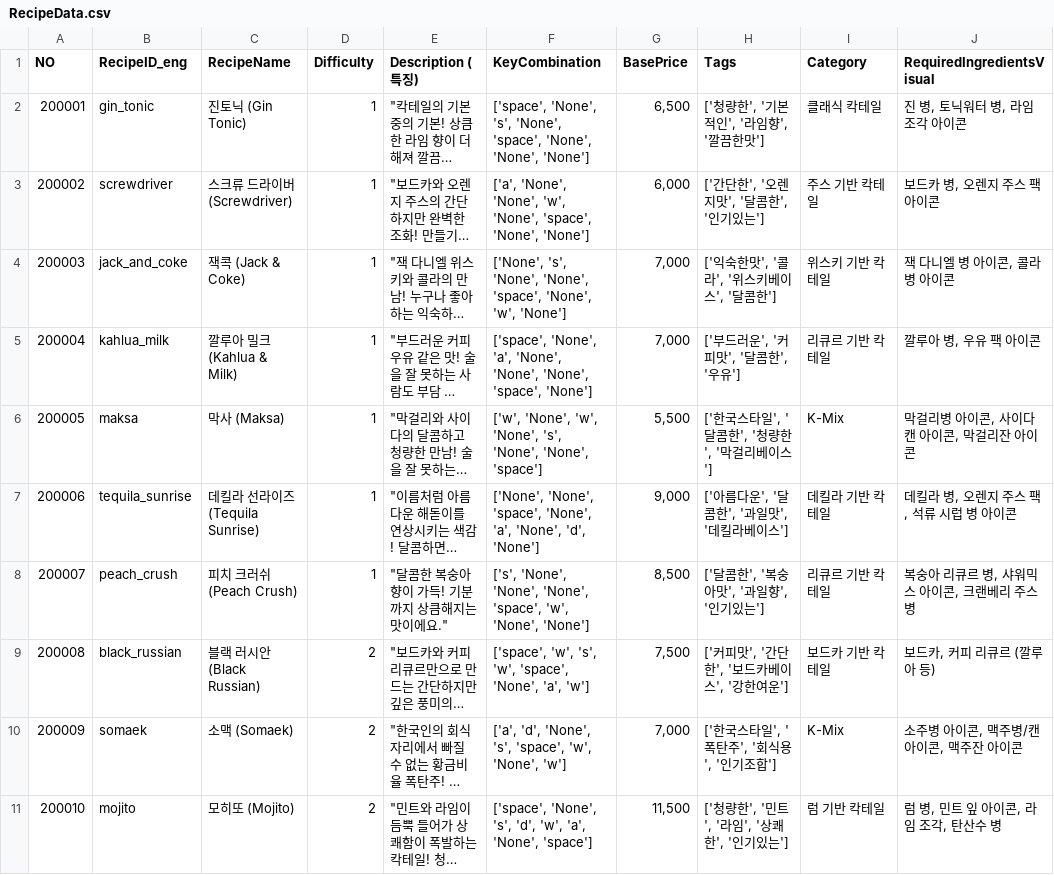
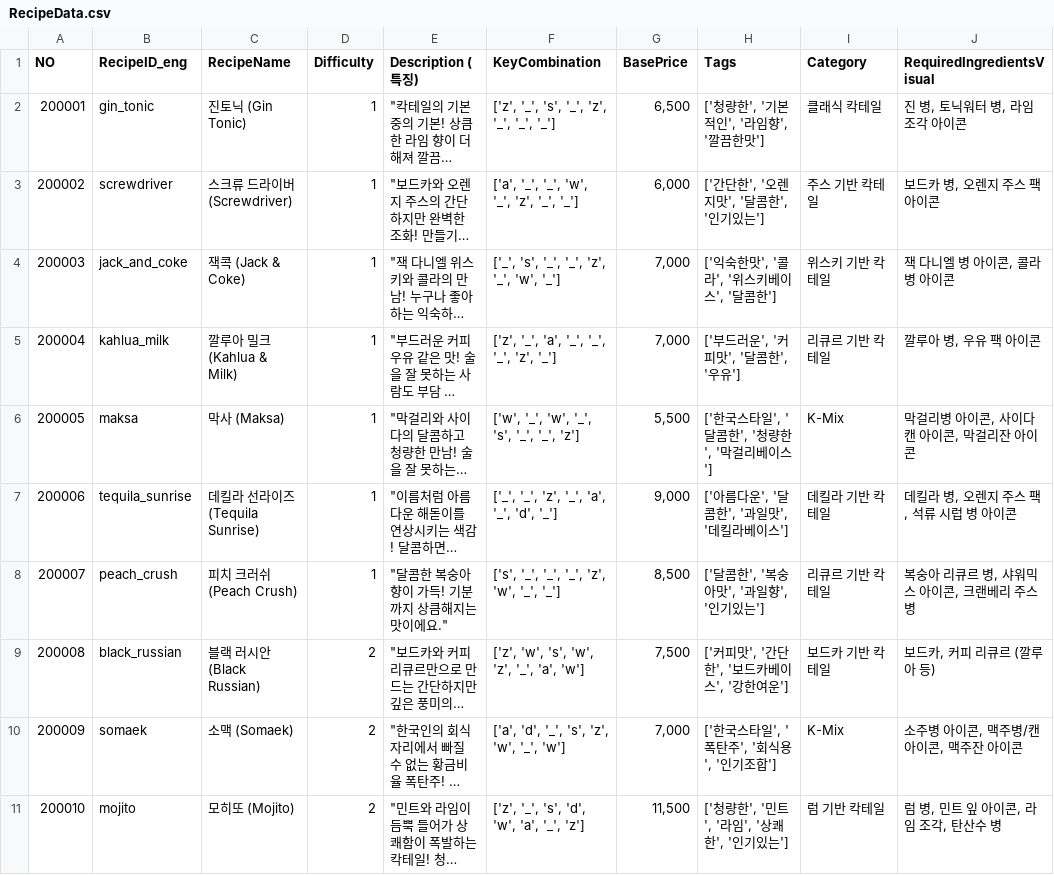
Before and after one commit to akfldk1028/0514_WorkShop, a CSV file: Assets/@Resources/Data/ExcelData/RecipeData.csv, drawn as a sheet; only a part is shown; long unchanged cells end in …; the diff covers the shown part only; the diff names each change by its address in the sheet, - before the commit and + after, or states it on an @@ line.

```diff
--- a/Assets/@Resources/Data/ExcelData/RecipeData.csv
+++ b/Assets/@Resources/Data/ExcelData/RecipeData.csv
-F2 (KeyCombination): ['space', 'None', 's', 'None', 'space', 'None', 'None', 'None']
+F2 (KeyCombination): ['z', '_', 's', '_', 'z', '_', '_', '_']
-F3 (KeyCombination): ['a', 'None', 'None', 'w', 'None', 'space', 'None', 'None']
+F3 (KeyCombination): ['a', '_', '_', 'w', '_', 'z', '_', '_']
-F4 (KeyCombination): ['None', 's', 'None', 'None', 'space', 'None', 'w', 'None']
+F4 (KeyCombination): ['_', 's', '_', '_', 'z', '_', 'w', '_']
-F5 (KeyCombination): ['space', 'None', 'a', 'None', 'None', 'None', 'space', 'None']
+F5 (KeyCombination): ['z', '_', 'a', '_', '_', '_', 'z', '_']
-F6 (KeyCombination): ['w', 'None', 'w', 'None', 's', 'None', 'None', 'space']
+F6 (KeyCombination): ['w', '_', 'w', '_', 's', '_', '_', 'z']
-F7 (KeyCombination): ['None', 'None', 'space', 'None', 'a', 'None', 'd', 'None']
+F7 (KeyCombination): ['_', '_', 'z', '_', 'a', '_', 'd', '_']
-F8 (KeyCombination): ['s', 'None', 'None', 'None', 'space', 'w', 'None', 'None']
+F8 (KeyCombination): ['s', '_', '_', '_', 'z', 'w', '_', '_']
-F9 (KeyCombination): ['space', 'w', 's', 'w', 'space', 'None', 'a', 'w']
+F9 (KeyCombination): ['z', 'w', 's', 'w', 'z', '_', 'a', 'w']
-F10 (KeyCombination): ['a', 'd', 'None', 's', 'space', 'w', 'None', 'w']
+F10 (KeyCombination): ['a', 'd', '_', 's', 'z', 'w', '_', 'w']
-F11 (KeyCombination): ['space', 'None', 's', 'd', 'w', 'a', 'None', 'space']
+F11 (KeyCombination): ['z', '_', 's', 'd', 'w', 'a', '_', 'z']
```
Also changed, not shown: 10 edited cells elsewhere in this file, 5 other files.
